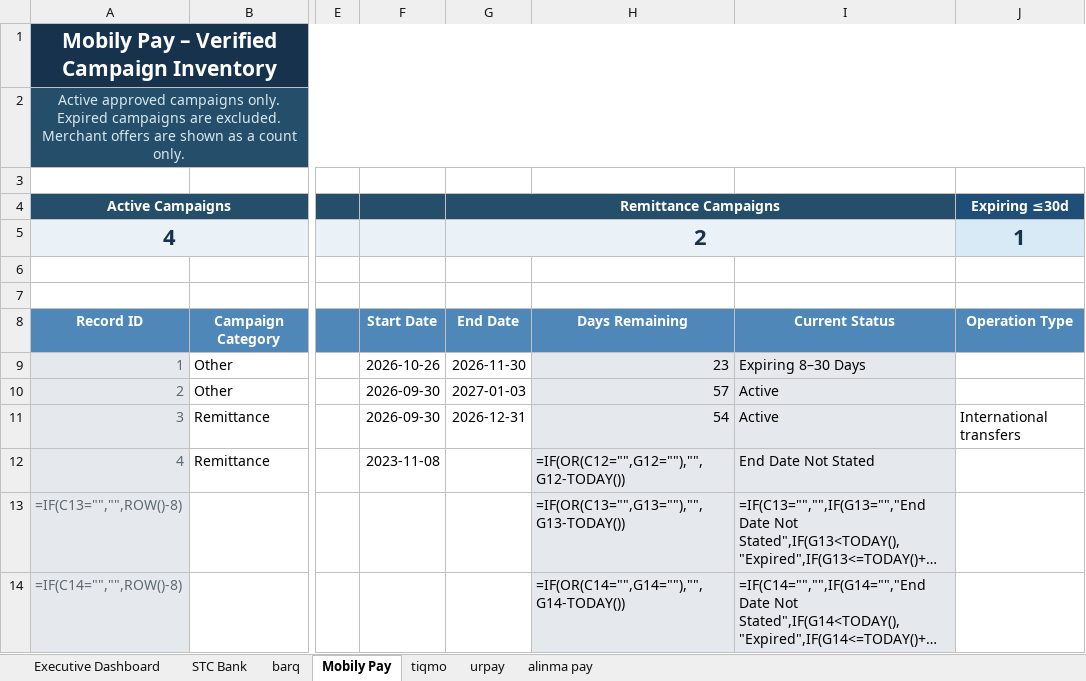
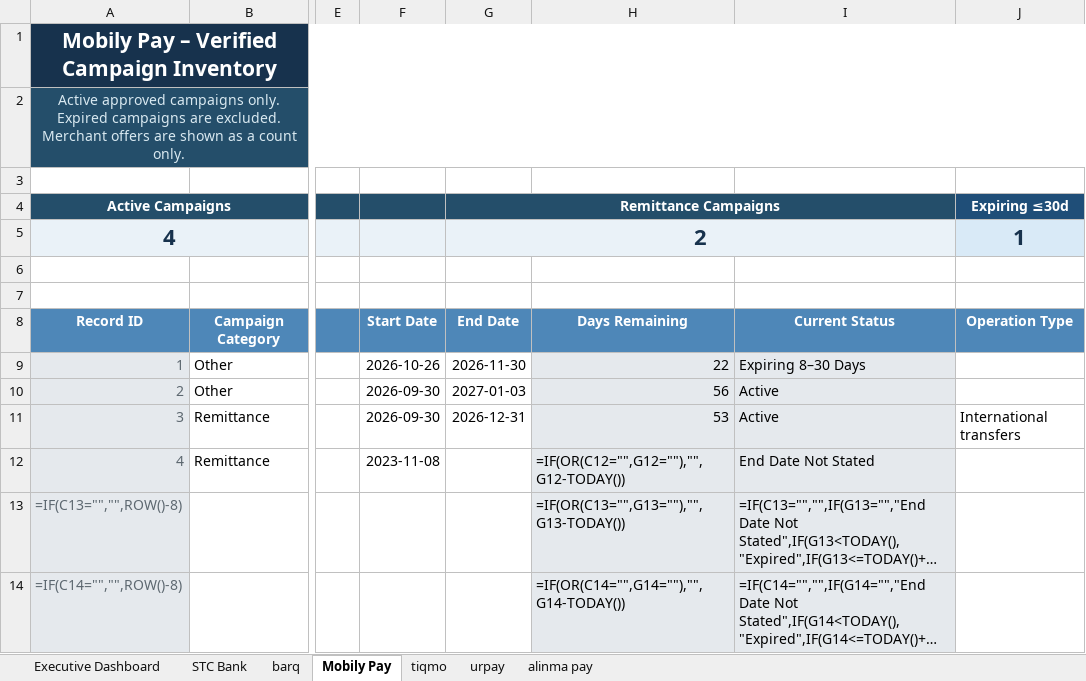
Before and after one commit to Mjmj777/competitor-monitor-v2, an Excel workbook: competitor_campaigns_latest.xlsx, sheet Mobily Pay, drawn as a sheet; only a part is shown, gaps mark what is left out; long unchanged cells end in …; values as stored, in another font and other column widths than the file's, no borders; formulas without a stored value are shown as written; conditional formats and table styles not drawn; the diff names each change by its address in the sheet, - before the commit and + after, or states it on an @@ line.

```diff
--- a/competitor_campaigns_latest.xlsx (sheet Mobily Pay)
+++ b/competitor_campaigns_latest.xlsx (sheet Mobily Pay)
-H9: 23
+H9: 22
-H10: 57
+H10: 56
-H11: 54
+H11: 53
```
Also changed, not shown: sheet alinma pay, sheet Executive Dashboard, sheet tiqmo, 2 other files.
